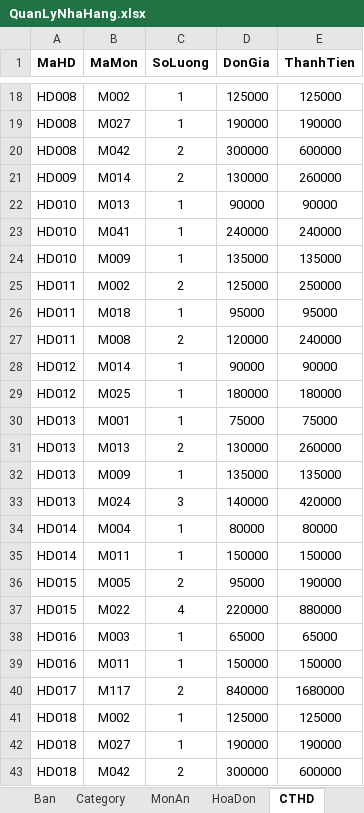
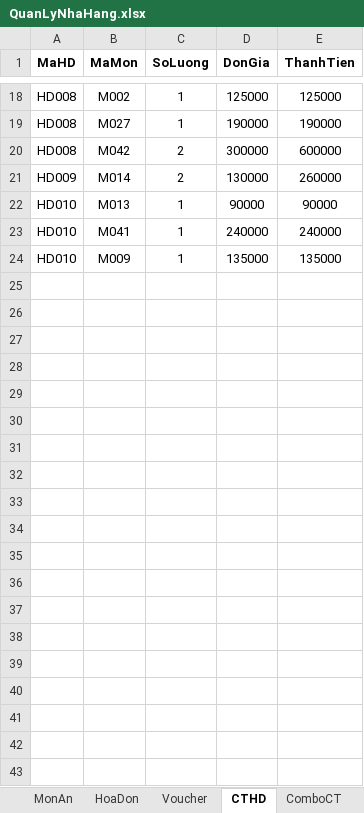
Before and after one commit to SuzukiHaruto192/AppQuanLyDatMonTaiNhaHang, an Excel workbook: QuanLyNhaHang.xlsx, sheet CTHD, drawn as a sheet; only a part is shown, gaps mark what is left out; values as stored, in another font and other column widths than the file's, no borders; the diff covers the shown part only; the diff names each change by its address in the sheet, - before the commit and + after, or states it on an @@ line.

```diff
--- a/QuanLyNhaHang.xlsx (sheet CTHD)
+++ b/QuanLyNhaHang.xlsx (sheet CTHD)
+sheet tab: Voucher
-row 25: HD011 | M002 | 2 | 125000 | 250000
-row 26: HD011 | M018 | 1 | 95000 | 95000
-row 27: HD011 | M008 | 2 | 120000 | 240000
-row 28: HD012 | M014 | 1 | 90000 | 90000
-row 29: HD012 | M025 | 1 | 180000 | 180000
-row 30: HD013 | M001 | 1 | 75000 | 75000
-row 31: HD013 | M013 | 2 | 130000 | 260000
-row 32: HD013 | M009 | 1 | 135000 | 135000
-row 33: HD013 | M024 | 3 | 140000 | 420000
-row 34: HD014 | M004 | 1 | 80000 | 80000
-row 35: HD014 | M011 | 1 | 150000 | 150000
-row 36: HD015 | M005 | 2 | 95000 | 190000
-row 37: HD015 | M022 | 4 | 220000 | 880000
-row 38: HD016 | M003 | 1 | 65000 | 65000
-row 39: HD016 | M011 | 1 | 150000 | 150000
-row 40: HD017 | M117 | 2 | 840000 | 1680000
-row 41: HD018 | M002 | 1 | 125000 | 125000
-row 42: HD018 | M027 | 1 | 190000 | 190000
-row 43: HD018 | M042 | 2 | 300000 | 600000
```
Also changed, not shown: 27 removed rows elsewhere in this sheet, sheet HoaDon, sheet MonAn, sheet Category, sheet KhachHang, 1 other file.
